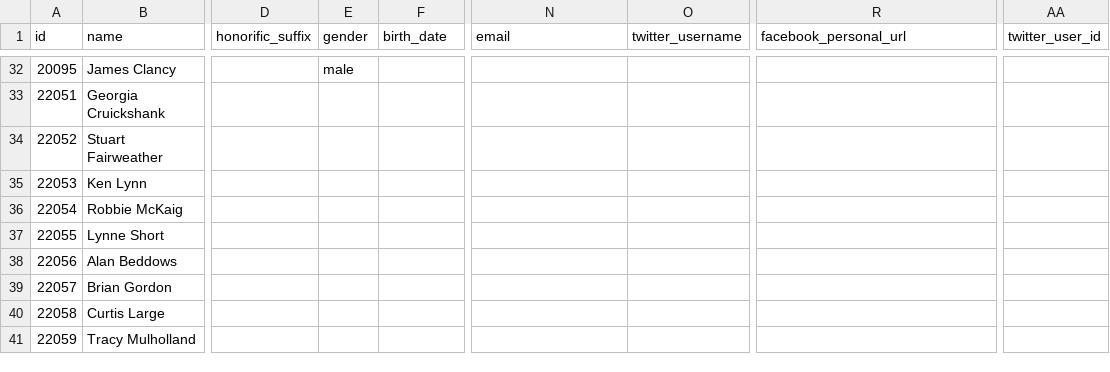
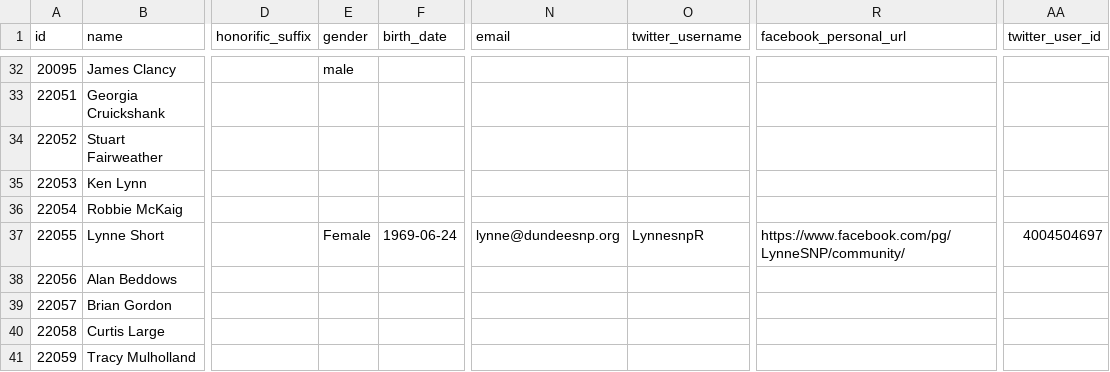
Before and after one commit to gerrymulvenna/council17, a CSV file: scripts/local.dundee-city.2017-05-04.csv, drawn as a sheet; only a part is shown, gaps mark what is left out; the diff names each change by its address in the sheet, - before the commit and + after, or states it on an @@ line.

```diff
--- a/scripts/local.dundee-city.2017-05-04.csv
+++ b/scripts/local.dundee-city.2017-05-04.csv
-E37 (gender): (empty)
+E37 (gender): Female
-F37 (birth_date): (empty)
+F37 (birth_date): 1969-06-24
-N37 (email): (empty)
+N37 (email): lynne@dundeesnp.org
-O37 (twitter_username): (empty)
+O37 (twitter_username): LynnesnpR
-R37 (facebook_personal_url): (empty)
+R37 (facebook_personal_url): https://www.facebook.com/pg/LynneSNP/community/
-AA37 (twitter_user_id): (empty)
+AA37 (twitter_user_id): 4004504697
```
Also changed, not shown: scripts/local.aberdeen-city.2017-05-04.csv, scripts/local.city-of-edinburgh.2017-05-04.csv, 11 other files.
